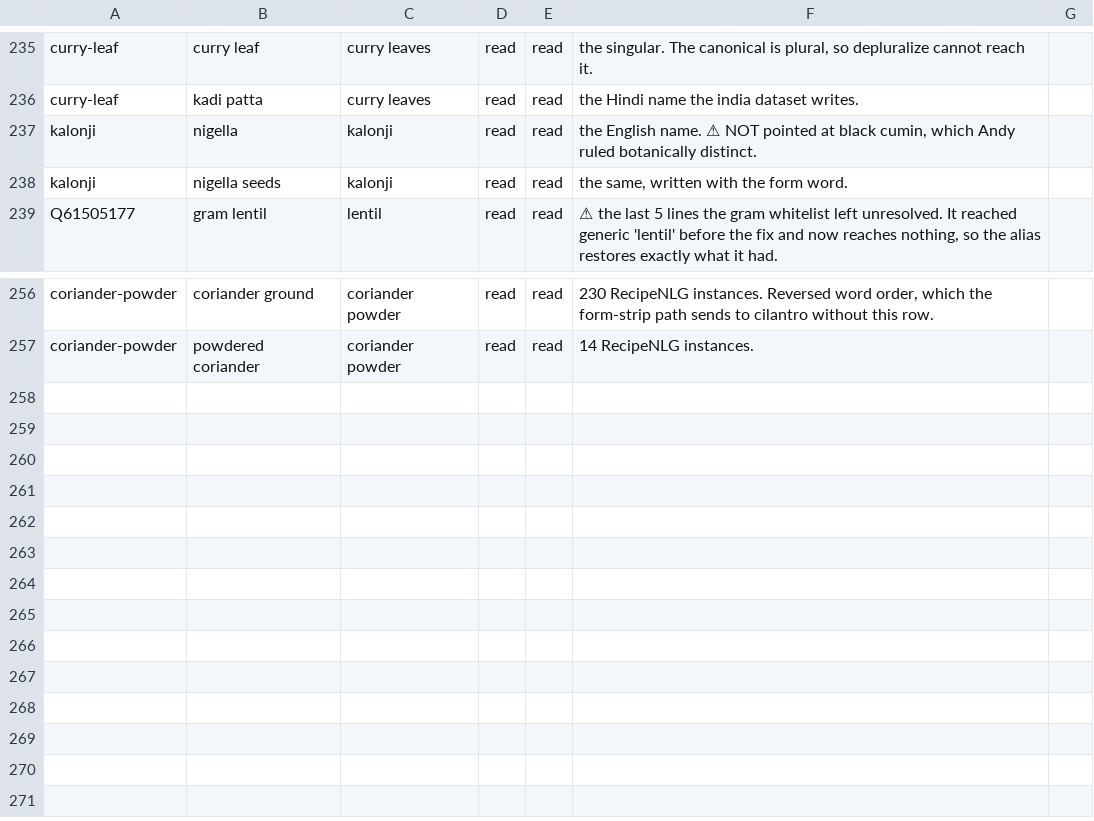
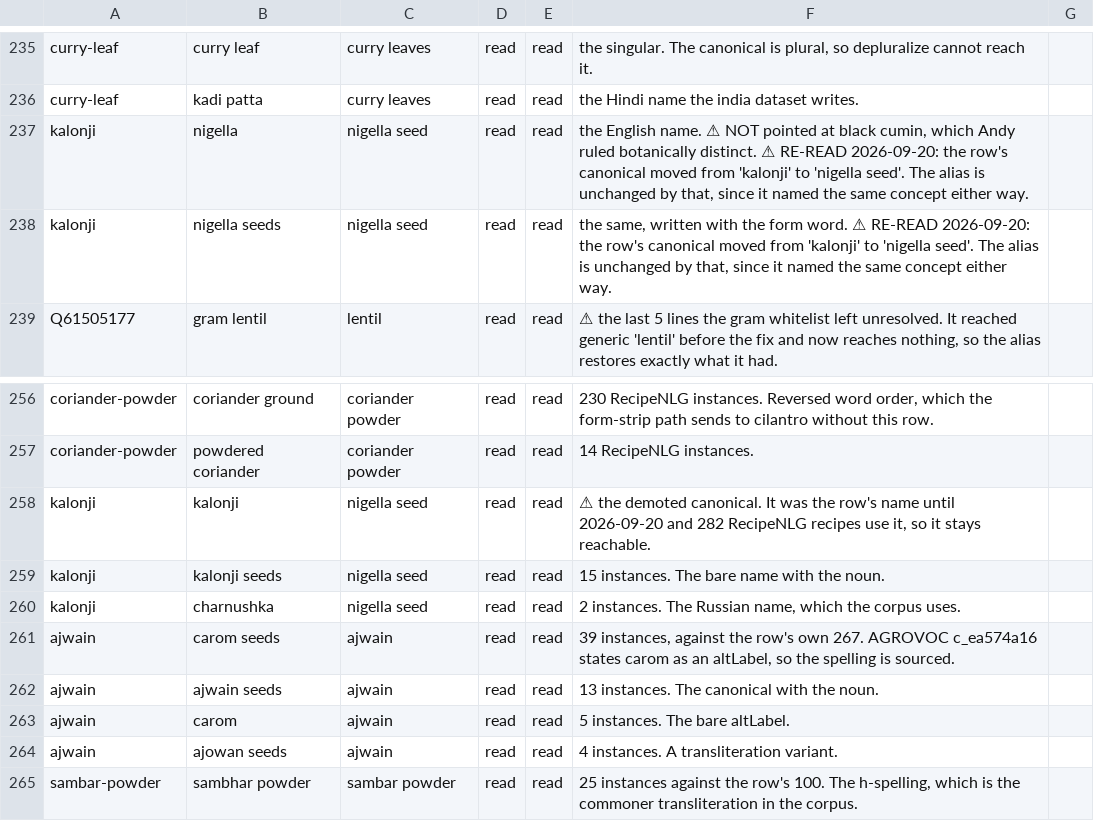
Before and after one commit to abh5227/recipe-app2, a CSV file: hand_aliases.csv, drawn as a sheet; only a part is shown, gaps mark what is left out; the diff names each change by its address in the sheet, - before the commit and + after, or states it on an @@ line.

```diff
--- a/hand_aliases.csv
+++ b/hand_aliases.csv
-C237:C238: kalonji
+C237:C238: nigella seed
-F237: …botanically distinct.
+F237: …botanically distinct. ⚠ RE-READ 2026-09-20: the row's canonical moved from 'kalonji' to 'nigella seed'. The alias is unchanged by that, since it named the same concept either way.
-F238: …form word.
+F238: …form word. ⚠ RE-READ 2026-09-20: the row's canonical moved from 'kalonji' to 'nigella seed'. The alias is unchanged by that, since it named the same concept either way.
+row 258: kalonji | kalonji | nigella seed | read | read | ⚠ the demoted canonical. It was the row's name until 2026-09-20 and 282 RecipeNLG recipes use it, so it stays reachable.
+row 259: kalonji | kalonji seeds | nigella seed | read | read | 15 instances. The bare name with the noun.
+row 260: kalonji | charnushka | nigella seed | read | read | 2 instances. The Russian name, which the corpus uses.
+row 261: ajwain | carom seeds | ajwain | read | read | 39 instances, against the row's own 267. AGROVOC c_ea574a16 states carom as an altLabel, so the spelling is sourced.
+row 262: ajwain | ajwain seeds | ajwain | read | read | 13 instances. The canonical with the noun.
+row 263: ajwain | carom | ajwain | read | read | 5 instances. The bare altLabel.
+row 264: ajwain | ajowan seeds | ajwain | read | read | 4 instances. A transliteration variant.
+row 265: sambar-powder | sambhar powder | sambar powder | read | read | 25 instances against the row's 100. The h-spelling, which is the commoner transliteration in the corpus.
```
